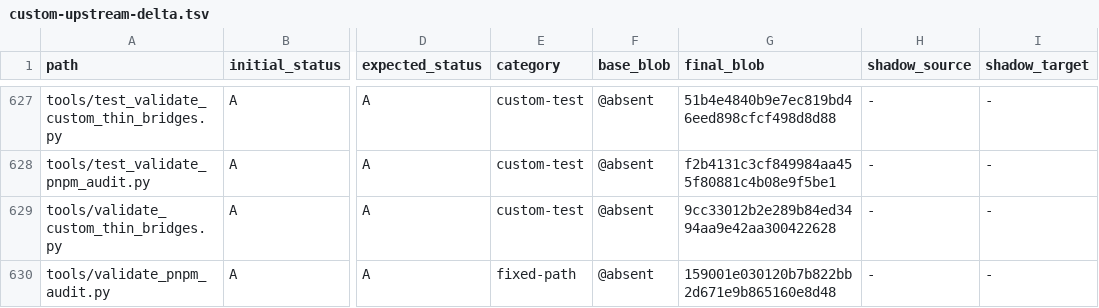
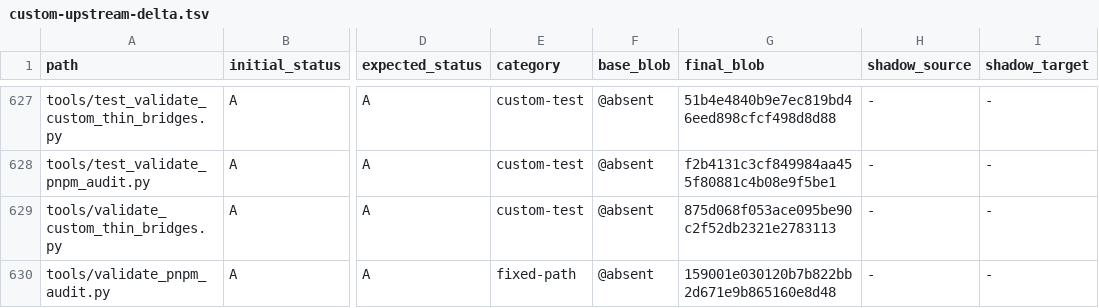
Before and after one commit to o87110/sub2api-custom-public, a TSV file: .github/custom-upstream-delta.tsv, drawn as a sheet; only a part is shown, gaps mark what is left out; the diff names each change by its address in the sheet, - before the commit and + after, or states it on an @@ line.

Commit message:
ci(upgrade): bind validator ledger blob

```diff
--- a/.github/custom-upstream-delta.tsv
+++ b/.github/custom-upstream-delta.tsv
-G629 (final_blob): 9cc33012b2e289b84ed3494aa9e42aa300422628
+G629 (final_blob): 875d068f053ace095be90c2f52db2321e2783113
```
